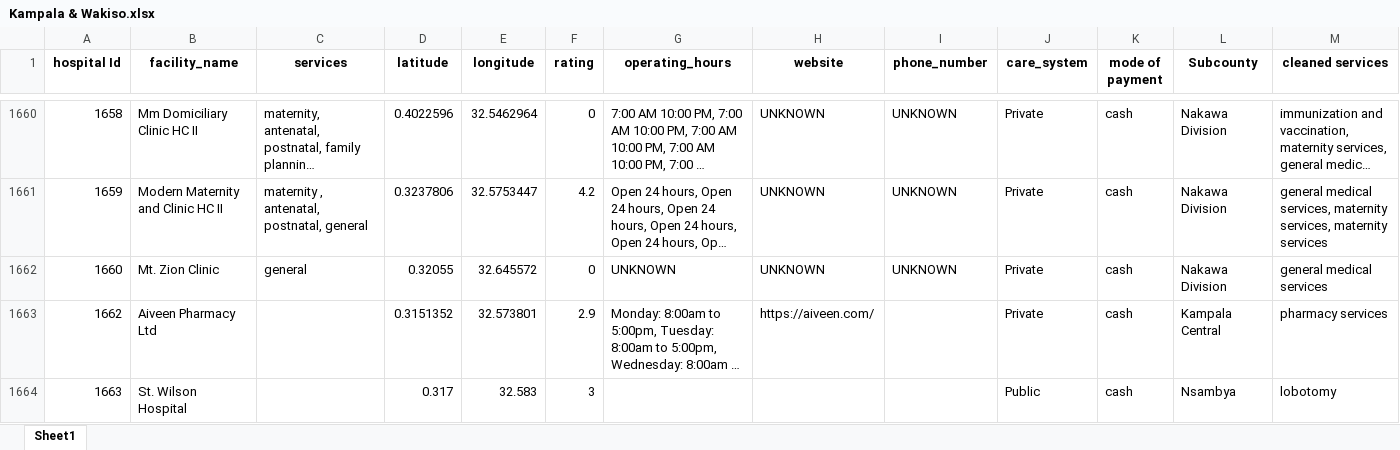
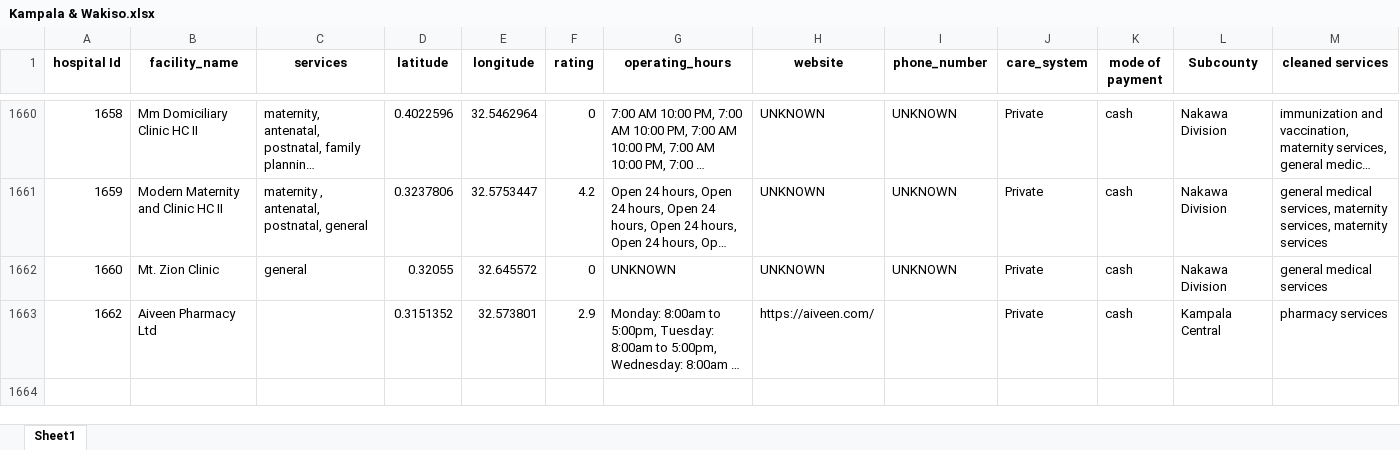
Before and after one commit to rashidkisejjere0784/Health-Care-Recommendation-System-With-CBR-And-Content-Based-Filtering, an Excel workbook: data/Kampala & Wakiso.xlsx, sheet Sheet1, drawn as a sheet; only a part is shown, gaps mark what is left out; long unchanged cells end in …; values as stored, in another font and other column widths than the file's, no borders; the diff names each change by its address in the sheet, - before the commit and + after, or states it on an @@ line.

```diff
--- a/data/Kampala & Wakiso.xlsx (sheet Sheet1)
+++ b/data/Kampala & Wakiso.xlsx (sheet Sheet1)
-row 1664: 1663 | St. Wilson Hospital |  | 0.317 | 32.583 | 3 |  |  |  | Public | cash | Nsambya | lobotomy
```
Also changed, not shown: data/temp_data.xlsx, 16 other files.
